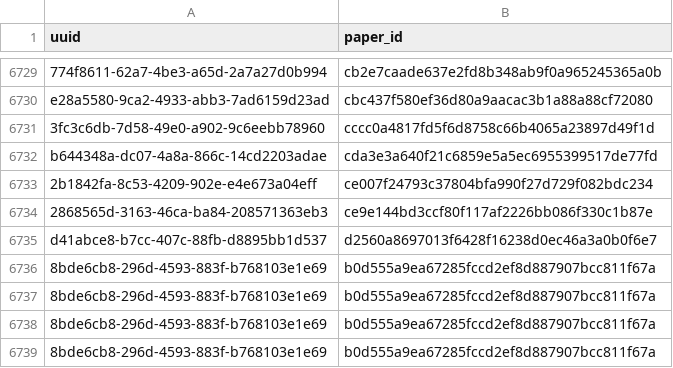
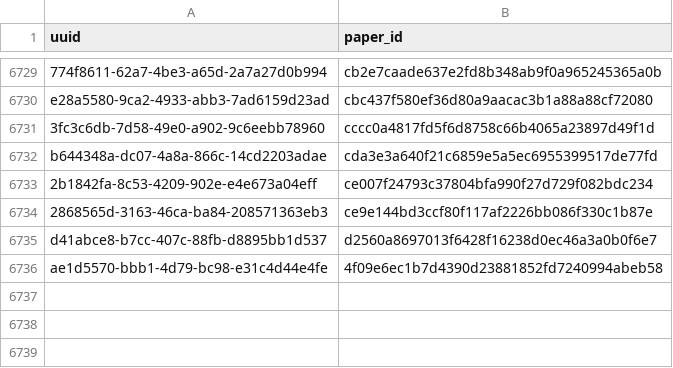
Before and after one commit to dev-SR/research-paper-downloader-pdf, a CSV file: data/info/processed.csv, drawn as a sheet; only a part is shown, gaps mark what is left out; removed rows and columns are numbered as before the commit, all else as after; the diff names each change by its address in the sheet, - before the commit and + after, or states it on an @@ line.

```diff
--- a/data/info/processed.csv
+++ b/data/info/processed.csv
-row 6736: 8bde6cb8-296d-4593-883f-b768103e1e69 | b0d555a9ea67285fccd2ef8d887907bcc811f67a
-row 6737: 8bde6cb8-296d-4593-883f-b768103e1e69 | b0d555a9ea67285fccd2ef8d887907bcc811f67a
-row 6738: 8bde6cb8-296d-4593-883f-b768103e1e69 | b0d555a9ea67285fccd2ef8d887907bcc811f67a
-row 6739: 8bde6cb8-296d-4593-883f-b768103e1e69 | b0d555a9ea67285fccd2ef8d887907bcc811f67a
+row 6736: ae1d5570-bbb1-4d79-bc98-e31c4d44e4fe | 4f09e6ec1b7d4390d23881852fd7240994abeb58
```
Also changed, not shown: data/info/done.csv, data/info/errors.csv, 2 other files.
